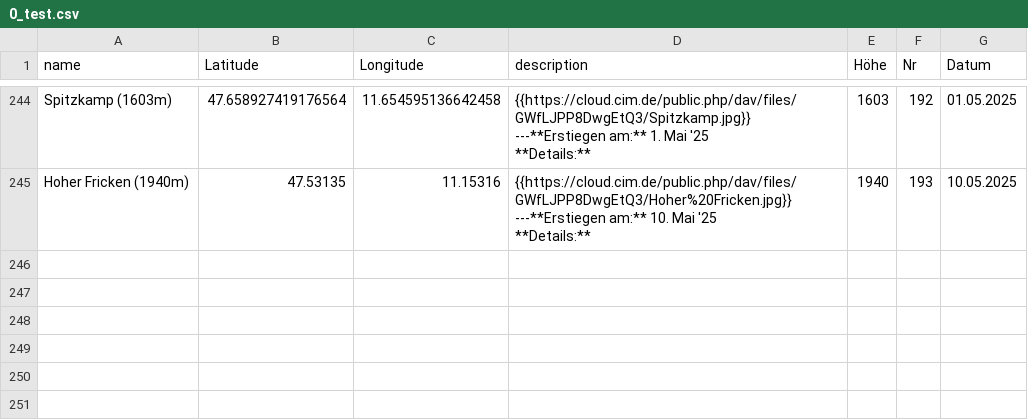
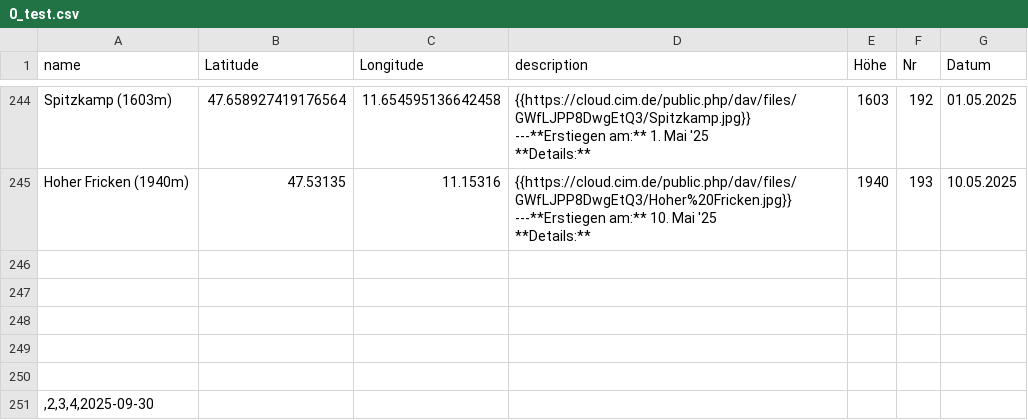
Before and after one commit to lku-dev/umap-daten, a CSV file: 0_test.csv, drawn as a sheet; only a part is shown, gaps mark what is left out; the diff names each change by its address in the sheet, - before the commit and + after, or states it on an @@ line.

Commit message:
append row

```diff
--- a/0_test.csv
+++ b/0_test.csv
+row 246: (empty)
+row 247: (empty)
+row 248: (empty)
+row 249: (empty)
+row 250: (empty)
+row 251: ,2,3,4,2025-09-30
```
